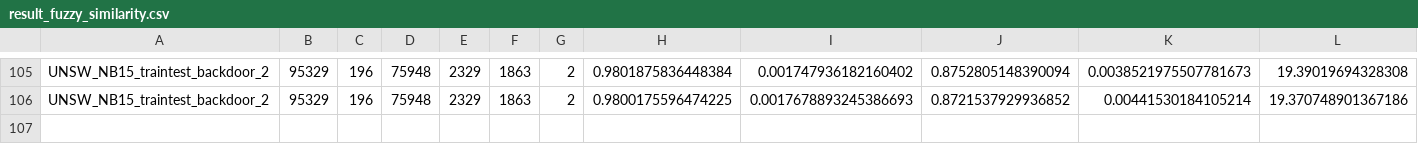
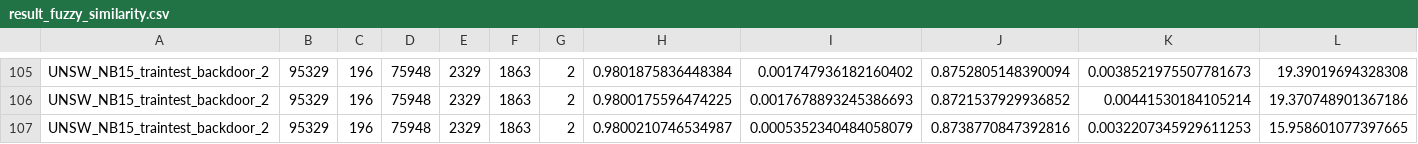
Before and after one commit to sidhartha235/Deviation-Network, a CSV file: results/result_fuzzy_similarity.csv, drawn as a sheet; only a part is shown, gaps mark what is left out; rows hold the shown columns only; the diff names each change by its address in the sheet, - before the commit and + after, or states it on an @@ line.

```diff
--- a/results/result_fuzzy_similarity.csv
+++ b/results/result_fuzzy_similarity.csv
+row 107: UNSW_NB15_traintest_backdoor_2 | 95329 | 196 | 75948 | 2329 | 1863 | 2 | 0.9800210746534987 | 0.0005352340484058079 | 0.8738770847392816 | 0.0032207345929611253 | 15.958601077397665
```
Also changed, not shown: results/auc_performance_cl0.5.csv, results/result_kfold.csv, 20 other files.
